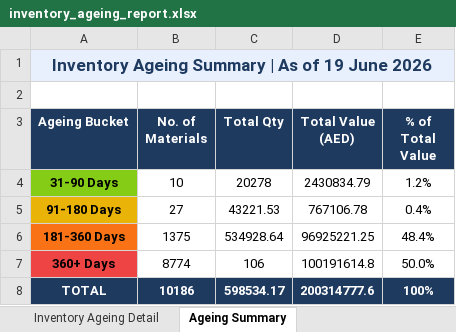
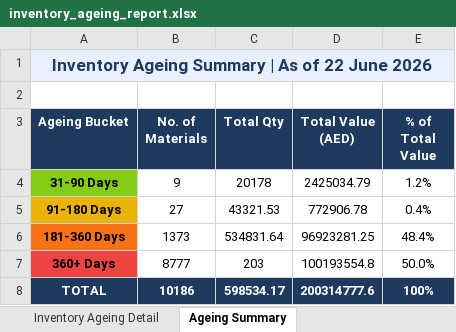
Before and after one commit to uplabdh13-lgtm/sap-dashboards, an Excel workbook: inventory_ageing_report.xlsx, sheet Ageing Summary, drawn as a sheet; values as stored, in another font and other column widths than the file's, no borders; charts and pictures not drawn; the diff names each change by its address in the sheet, - before the commit and + after, or states it on an @@ line.

```diff
--- a/inventory_ageing_report.xlsx (sheet Ageing Summary)
+++ b/inventory_ageing_report.xlsx (sheet Ageing Summary)
-A1 (Ageing Bucket): Inventory Ageing Summary | As of 19 June 2026
+A1 (Ageing Bucket): Inventory Ageing Summary | As of 22 June 2026
-B4 (No. of Materials): 10
+B4 (No. of Materials): 9
-C4 (Total Qty): 20278
+C4 (Total Qty): 20178
-D4 (Total Value (AED)): 2430834.79
+D4 (Total Value (AED)): 2425034.79
-C5 (Total Qty): 43221.53
+C5 (Total Qty): 43321.53
-D5 (Total Value (AED)): 767106.78
+D5 (Total Value (AED)): 772906.78
-B6 (No. of Materials): 1375
+B6 (No. of Materials): 1373
-C6 (Total Qty): 534928.64
+C6 (Total Qty): 534831.64
-D6 (Total Value (AED)): 96925221.25
+D6 (Total Value (AED)): 96923281.25
-B7 (No. of Materials): 8774
+B7 (No. of Materials): 8777
-C7 (Total Qty): 106
+C7 (Total Qty): 203
-D7 (Total Value (AED)): 100191614.8
+D7 (Total Value (AED)): 100193554.8
```
Also changed, not shown: sheet Inventory Ageing Detail, 1 other file.
